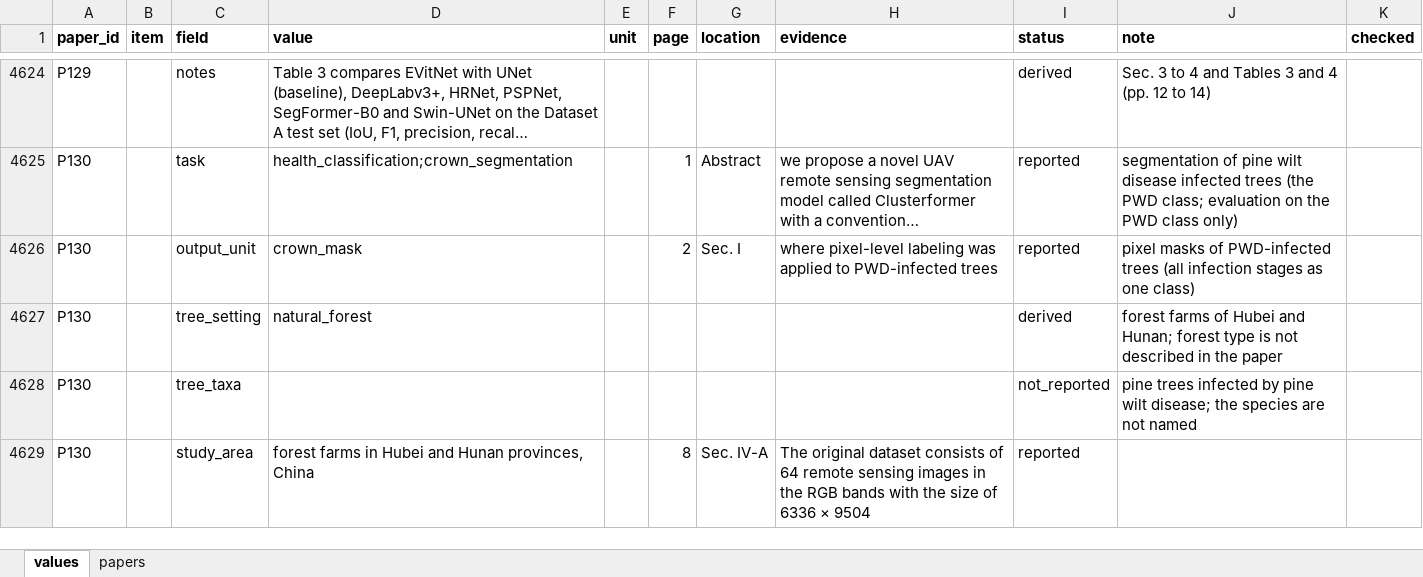
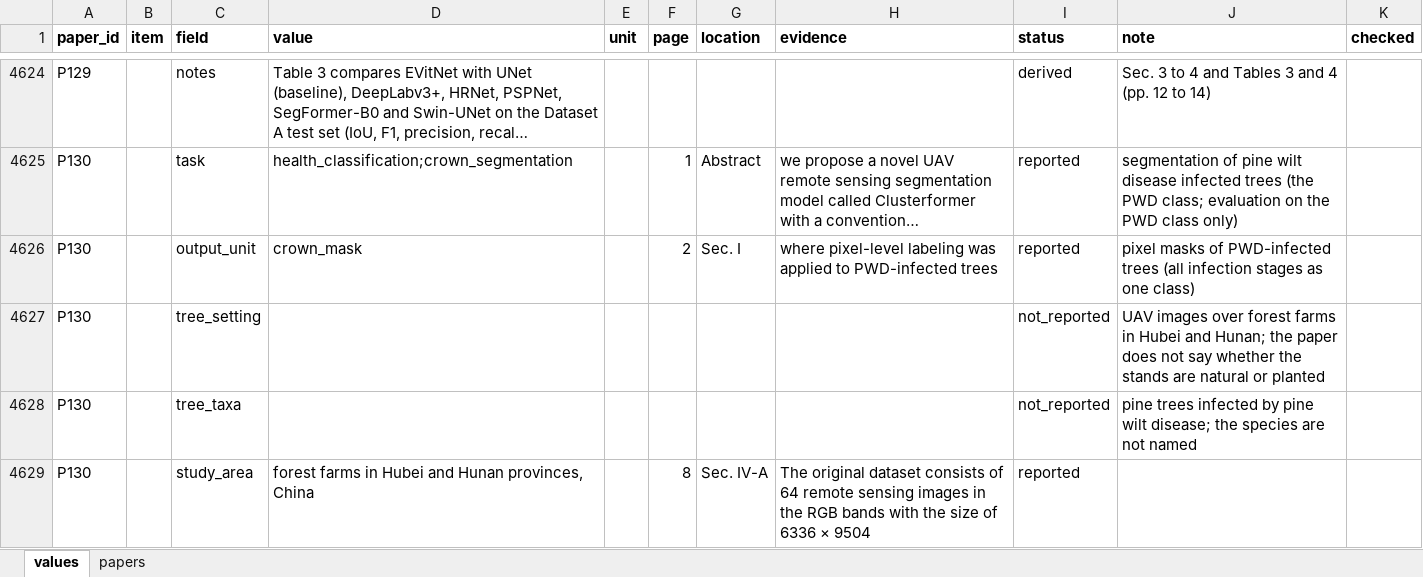
Before and after one commit to attavit14203638/transformer-tree-survey, an Excel workbook: Literature_Extraction/Extraction/batches/B07.xlsx, sheet values, drawn as a sheet; only a part is shown, gaps mark what is left out; long unchanged cells end in …; values as stored, in another font and other column widths than the file's, no borders; the diff names each change by its address in the sheet, - before the commit and + after, or states it on an @@ line.

```diff
--- a/Literature_Extraction/Extraction/batches/B07.xlsx (sheet values)
+++ b/Literature_Extraction/Extraction/batches/B07.xlsx (sheet values)
-D4627 (value): natural_forest
+D4627 (value): (empty)
-I4627 (status): derived
+I4627 (status): not_reported
-J4627 (note): forest farms of Hubei and Hunan; forest type is not described in the paper
+J4627 (note): UAV images over forest farms in Hubei and Hunan; the paper does not say whether the stands are natural or planted
```
Also changed, not shown: Literature_Extraction/Extraction/batches/B01.xlsx, Literature_Extraction/Extraction/batches/B08.xlsx, 30 other files.
